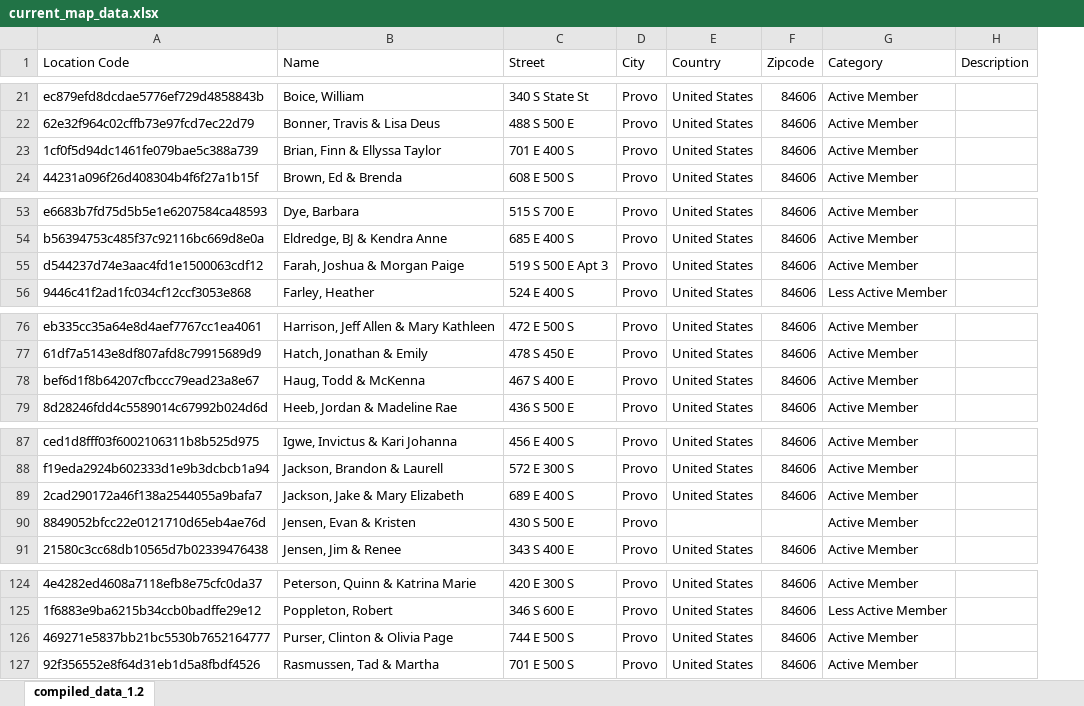
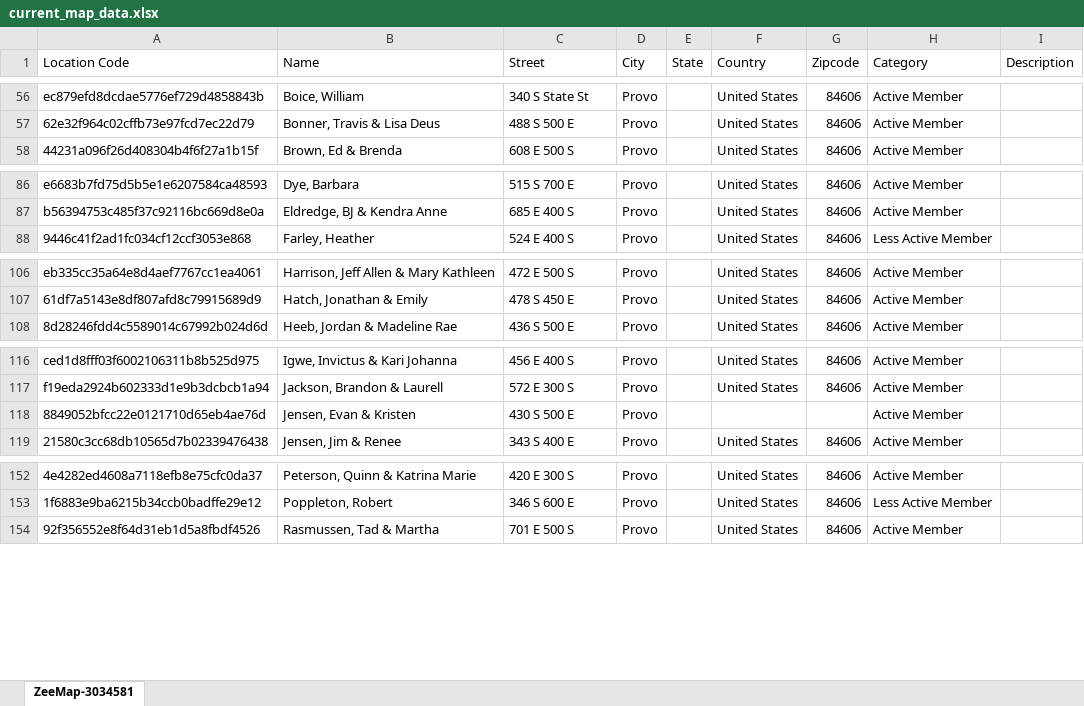
Before and after one commit to patrik-drean/Map_Z_Scraper, an Excel workbook: data/current_map_data.xlsx, sheet ZeeMap-3034581, drawn as a sheet; only a part is shown, gaps mark what is left out; values as stored, in another font and other column widths than the file's, no borders; removed rows and columns are numbered as before the commit, all else as after; the diff covers the shown part only; the diff names each change by its address in the sheet, - before the commit and + after, or states it on an @@ line.

```diff
--- a/data/current_map_data.xlsx (sheet ZeeMap-3034581)
+++ b/data/current_map_data.xlsx (sheet ZeeMap-3034581)
-sheet tab: compiled_data_1.2
+sheet tab: ZeeMap-3034581
+column E (State), empty
-row 23: 1cf0f5d94dc1461fe079bae5c388a739 | Brian, Finn & Ellyssa Taylor | 701 E 400 S | Provo | United States | 84606 | Active Member
-row 55: d544237d74e3aac4fd1e1500063cdf12 | Farah, Joshua & Morgan Paige | 519 S 500 E Apt 3 | Provo | United States | 84606 | Active Member
-row 78: bef6d1f8b64207cfbccc79ead23a8e67 | Haug, Todd & McKenna | 467 S 400 E | Provo | United States | 84606 | Active Member
-row 89: 2cad290172a46f138a2544055a9bafa7 | Jackson, Jake & Mary Elizabeth | 689 E 400 S | Provo | United States | 84606 | Active Member
-row 126: 469271e5837bb21bc5530b7652164777 | Purser, Clinton & Olivia Page | 744 E 500 S | Provo | United States | 84606 | Active Member
```
Also changed, not shown: 14 added rows, 8 removed rows, 29 moved rows and 4 edited cells elsewhere in this sheet, data/map_data.xlsx, data/updated_map_data.xlsx, 8 other files.
